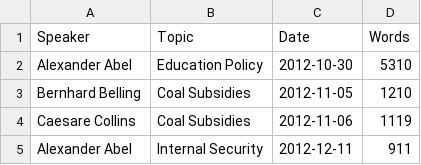
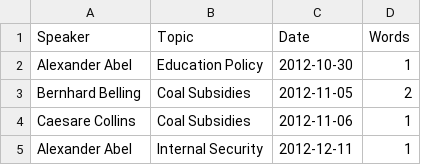
Before and after one commit to stgeipel/technical-preview, a CSV file: docs/test2.csv, drawn as a sheet.

```diff
--- a/docs/test2.csv
+++ b/docs/test2.csv
@@ -1,5 +1,5 @@
 Speaker, Topic, Date, Words
-Alexander Abel, Education Policy, 2012-10-30, 5310
-Bernhard Belling, Coal Subsidies, 2012-11-05, 1210
-Caesare Collins, Coal Subsidies, 2012-11-06, 1119
-Alexander Abel, Internal Security, 2012-12-11, 911
+Alexander Abel, Education Policy, 2012-10-30, 1
+Bernhard Belling, Coal Subsidies, 2012-11-05, 2
+Caesare Collins, Coal Subsidies, 2012-11-06, 1
+Alexander Abel, Internal Security, 2012-12-11, 1
```
Also changed, not shown: docs/test1.csv, 3 other files.
